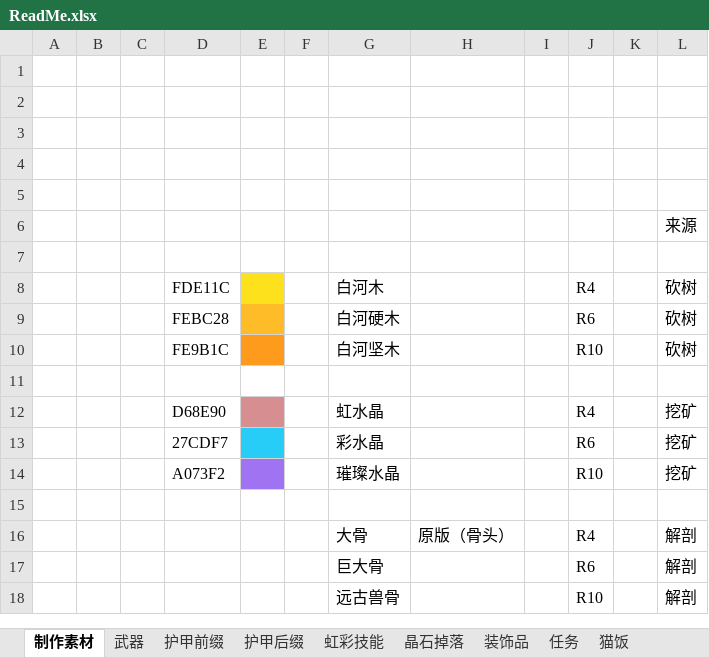
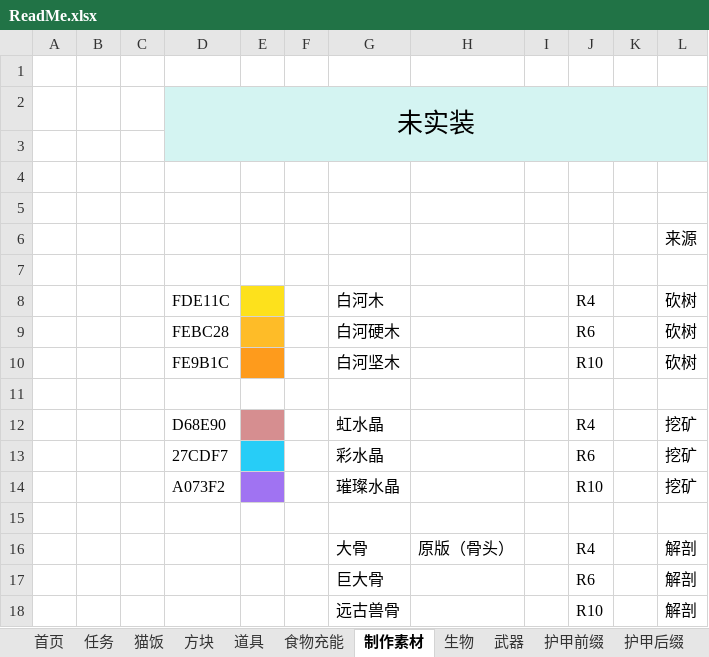
Before and after one commit to DreamBlueSun/7daystodie, an Excel workbook: IridescentAlchemy3-TraceOfBattle/ReadMe.xlsx, sheet 制作素材, drawn as a sheet; values as stored, in another font and other column widths than the file's, no borders; the diff names each change by its address in the sheet, - before the commit and + after, or states it on an @@ line.

```diff
--- a/IridescentAlchemy3-TraceOfBattle/ReadMe.xlsx (sheet 制作素材)
+++ b/IridescentAlchemy3-TraceOfBattle/ReadMe.xlsx (sheet 制作素材)
+sheet tab: 首页
+sheet tab: 方块
+sheet tab: 道具
+sheet tab: 食物充能
+sheet tab: 生物
@@ sheet tab order changed: 首页 | 任务 | 猫饭 | 方块 | 道具 | 食物充能 | 制作素材 | 生物 | 武器 | 护甲前缀 | 护甲后缀 @@
-D2: (empty)
+D2: 未实装
-D2:L3 fill: none
+D2:L3 fill: #D4F4F2
+D2:L3 merged
```
Also changed, not shown: sheet 任务, sheet 武器, sheet 护甲后缀, sheet 虹彩技能, sheet 护甲前缀, sheet 其他, 3 more sheets, other sheet tabs, 1 other file.
